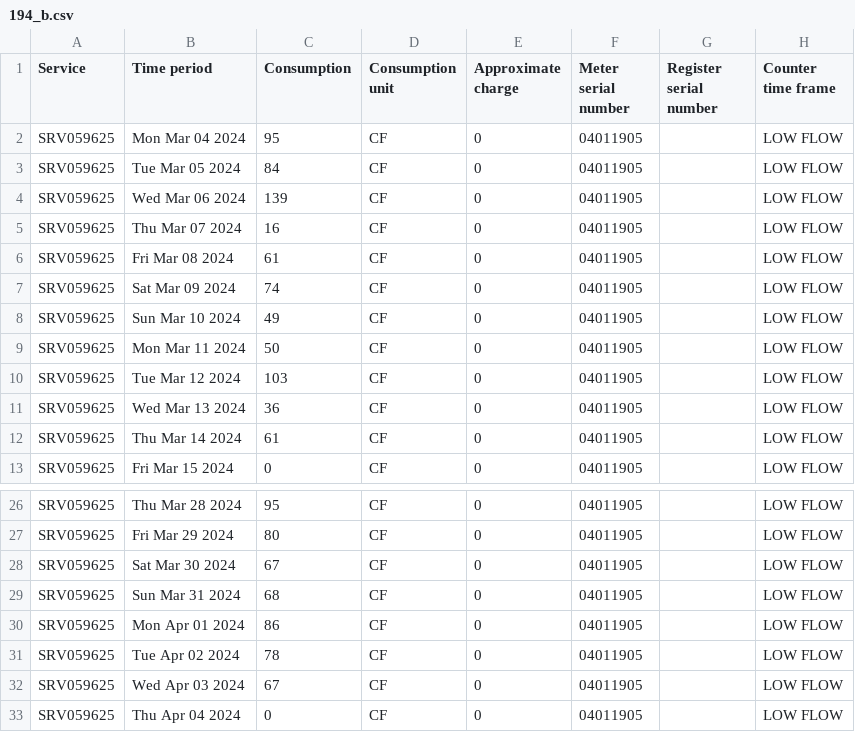
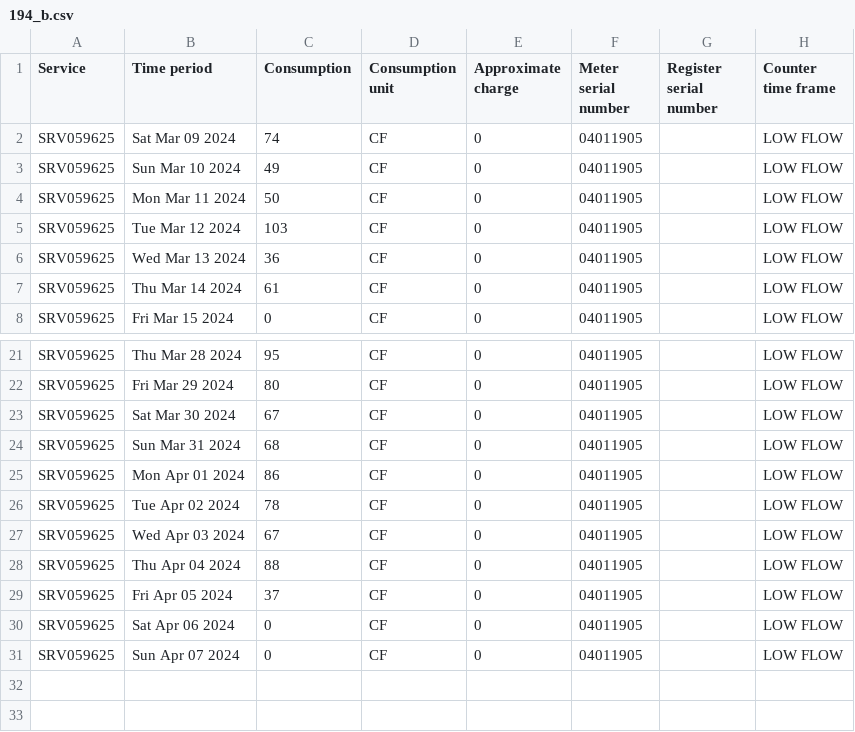
Before and after one commit to waterusage/datagopm, a CSV file: 194_b.csv, drawn as a sheet; only a part is shown, gaps mark what is left out.

```diff
--- a/194_b.csv
+++ b/194_b.csv
@@ -1,7 +1,2 @@
 Service,Time period,Consumption,Consumption unit,Approximate charge,Meter serial number,Register serial number,Counter time frame
-SRV059625,Mon Mar 04 2024,95,CF,0,04011905,,LOW FLOW
-SRV059625,Tue Mar 05 2024,84,CF,0,04011905,,LOW FLOW
-SRV059625,Wed Mar 06 2024,139,CF,0,04011905,,LOW FLOW
-SRV059625,Thu Mar 07 2024,16,CF,0,04011905,,LOW FLOW
-SRV059625,Fri Mar 08 2024,61,CF,0,04011905,,LOW FLOW
 SRV059625,Sat Mar 09 2024,74,CF,0,04011905,,LOW FLOW
@@ -32,2 +27,5 @@ SRV059625,Tue Apr 02 2024,78,CF,0,04011905,,LOW FLOW
 SRV059625,Wed Apr 03 2024,67,CF,0,04011905,,LOW FLOW
-SRV059625,Thu Apr 04 2024,0,CF,0,04011905,,LOW FLOW
+SRV059625,Thu Apr 04 2024,88,CF,0,04011905,,LOW FLOW
+SRV059625,Fri Apr 05 2024,37,CF,0,04011905,,LOW FLOW
+SRV059625,Sat Apr 06 2024,0,CF,0,04011905,,LOW FLOW
+SRV059625,Sun Apr 07 2024,0,CF,0,04011905,,LOW FLOW
```
Also changed, not shown: 11_f.csv, 12_e.csv, 17 other files.
